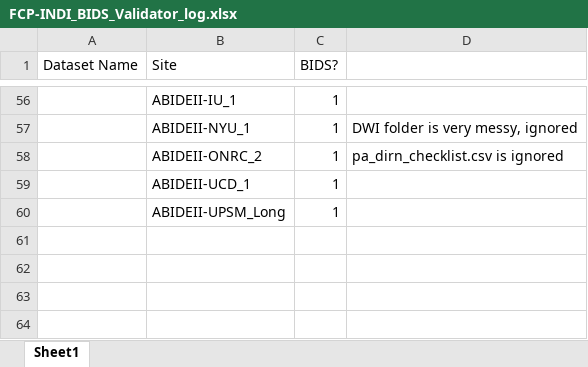
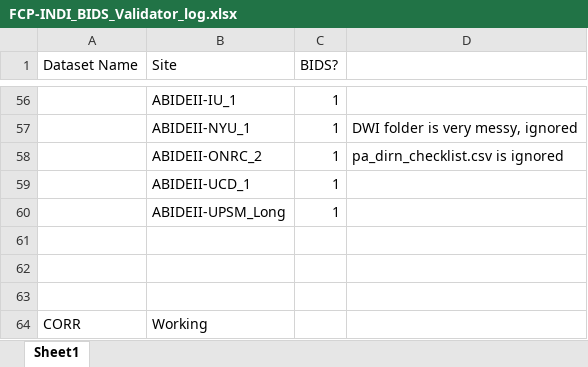
Before and after one commit to hahaai/FCP_INDI, an Excel workbook: FCP-INDI_BIDS_Validator_log.xlsx, sheet Sheet1, drawn as a sheet; only a part is shown, gaps mark what is left out; values as stored, in another font and other column widths than the file's, no borders; the diff names each change by its address in the sheet, - before the commit and + after, or states it on an @@ line.

Commit message:
Updated

```diff
--- a/FCP-INDI_BIDS_Validator_log.xlsx (sheet Sheet1)
+++ b/FCP-INDI_BIDS_Validator_log.xlsx (sheet Sheet1)
+row 61: (empty)
+row 62: (empty)
+row 63: (empty)
+row 64: CORR | Working
```
